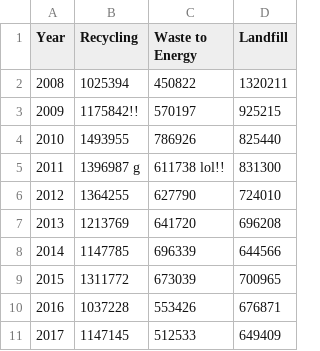
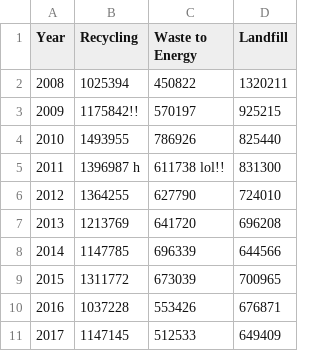
Before and after one commit to bonomali/demo-data, a CSV file: philly_waste_diversion.csv, drawn as a sheet.

```diff
--- a/philly_waste_diversion.csv
+++ b/philly_waste_diversion.csv
@@ -4,3 +4,3 @@ Year,Recycling,Waste to Energy,Landfill
 2010,1493955,786926,825440
-2011,1396987 g,611738 lol!!,831300
+2011,1396987 h,611738 lol!!,831300
 2012,1364255,627790,724010
```
